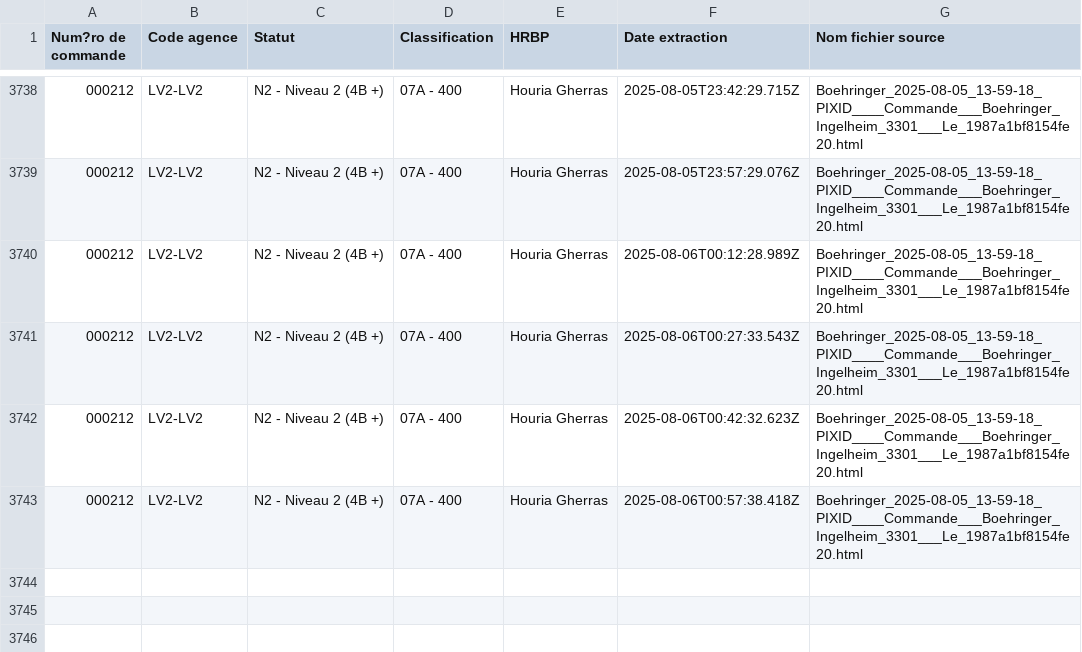
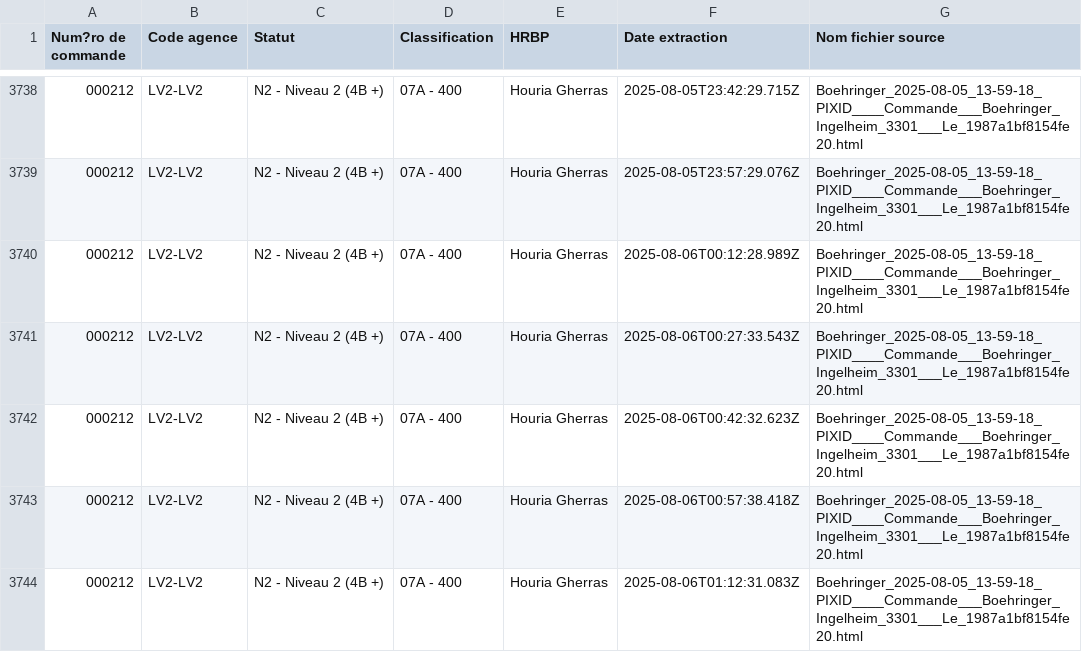
Before and after one commit to younessemlali/xml-boehringer-corrector, a CSV file: commandes.csv, drawn as a sheet; only a part is shown, gaps mark what is left out.

Commit message:
Mise à jour des commandes

```diff
--- a/commandes.csv
+++ b/commandes.csv
@@ -3743 +3743,2 @@ Num?ro de commande,Code agence,Statut,Classification,HRBP,Date extraction,Nom fi
 000212,LV2-LV2,N2 - Niveau 2 (4B +),07A - 400,Houria Gherras,2025-08-06T00:57:38.418Z,Boehringer_2025-08-05_13-59-18_PIXID____Commande___Boehringer_Ingelheim_3301___Le_1987a1bf8154fe20.html
+000212,LV2-LV2,N2 - Niveau 2 (4B +),07A - 400,Houria Gherras,2025-08-06T01:12:31.083Z,Boehringer_2025-08-05_13-59-18_PIXID____Commande___Boehringer_Ingelheim_3301___Le_1987a1bf8154fe20.html
```
